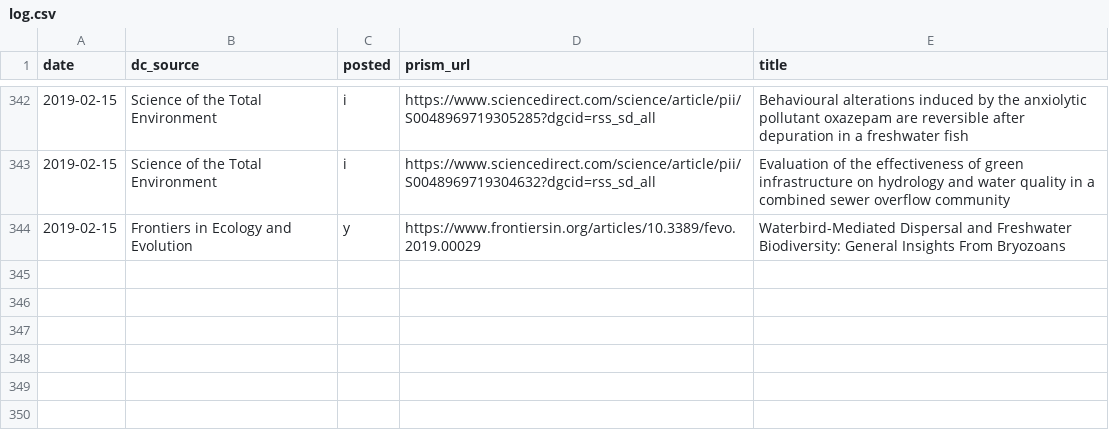
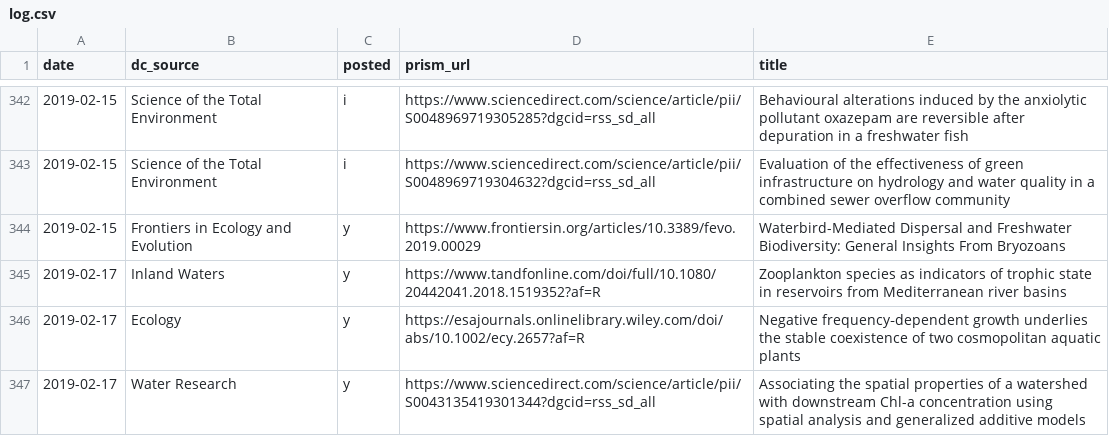
Before and after one commit to feedpapers/limnopapers, a CSV file: log.csv, drawn as a sheet; only a part is shown, gaps mark what is left out; the diff names each change by its address in the sheet, - before the commit and + after, or states it on an @@ line.

```diff
--- a/log.csv
+++ b/log.csv
+row 345: 2019-02-17 | Inland Waters | y | https://www.tandfonline.com/doi/full/10.1080/20442041.2018.1519352?af=R | Zooplankton species as indicators of trophic state in reservoirs from Mediterranean river basins
+row 346: 2019-02-17 | Ecology | y | https://esajournals.onlinelibrary.wiley.com/doi/abs/10.1002/ecy.2657?af=R | Negative frequency‐dependent growth underlies the stable coexistence of two cosmopolitan aquatic plants
+row 347: 2019-02-17 | Water Research | y | https://www.sciencedirect.com/science/article/pii/S0043135419301344?dgcid=rss_sd_all | Associating the spatial properties of a watershed with downstream Chl-a concentration using spatial analysis and generalized additive models
```
Also changed, not shown: limnopapers/keywords.csv, 1 other file.
